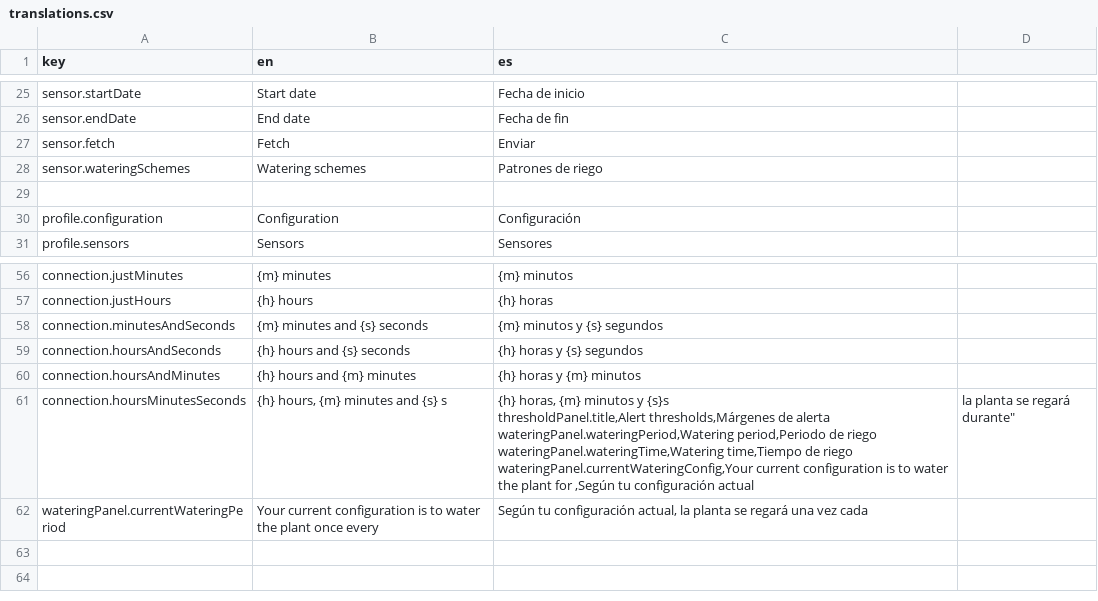
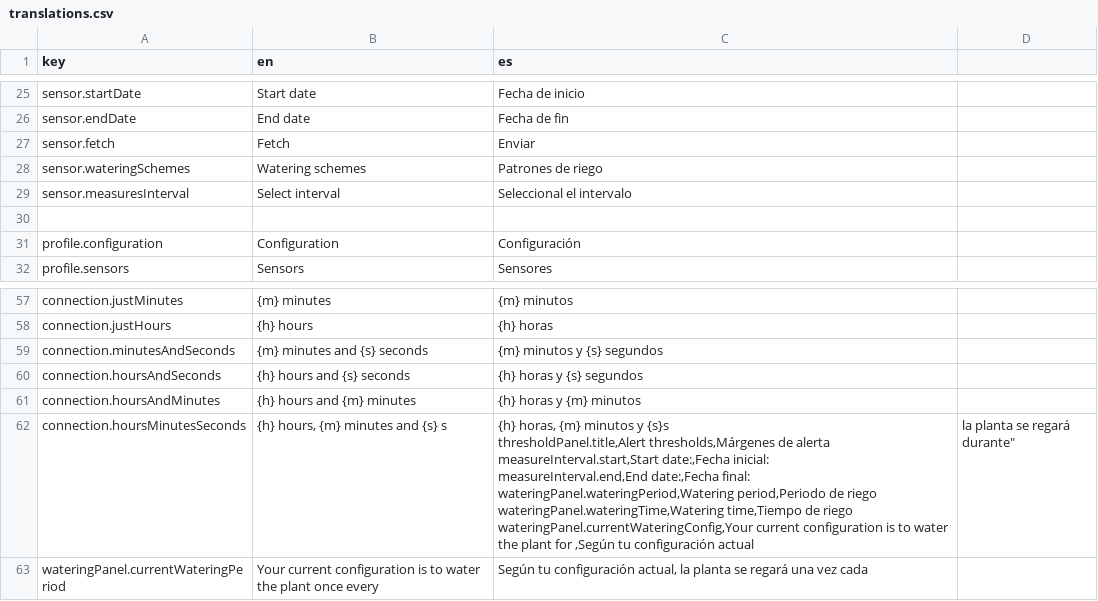
Before and after one commit to marcosrica/root-pulse, a CSV file: frontend/src/locales/translations.csv, drawn as a sheet; only a part is shown, gaps mark what is left out.

Commit message:
Added floating panel to set the measures interval

```diff
--- a/frontend/src/locales/translations.csv
+++ b/frontend/src/locales/translations.csv
@@ -28,2 +28,3 @@ sensor.fetch,Fetch,Enviar
 sensor.wateringSchemes,Watering schemes,Patrones de riego
+sensor.measuresInterval,Select interval,Seleccional el intervalo
 
@@ -60,9 +61,12 @@ connection.hoursAndSeconds,{h} hours and {s} seconds,{h} horas y {s} segundos
 connection.hoursAndMinutes,{h} hours and {m} minutes,{h} horas y {m} minutos
-connection.hoursMinutesSeconds,"{h} hours, {m} minutes and {s} s","{h} horas, {m} minutos y {s}s
-
-thresholdPanel.title,Alert thresholds,Márgenes de alerta
-
-wateringPanel.wateringPeriod,Watering period,Periodo de riego
-wateringPanel.wateringTime,Watering time,Tiempo de riego
-wateringPanel.currentWateringConfig,Your current configuration is to water the plant for ,"Según tu configuración actual, la planta se regará durante"
+connection.hoursMinutesSeconds,"{h} hours, {m} minutes and {s} s","{h} horas, {m} minutos y {s}s
+
+thresholdPanel.title,Alert thresholds,Márgenes de alerta
+
+measureInterval.start,Start date:,Fecha inicial:
+measureInterval.end,End date:,Fecha final:
+
+wateringPanel.wateringPeriod,Watering period,Periodo de riego
+wateringPanel.wateringTime,Watering time,Tiempo de riego
+wateringPanel.currentWateringConfig,Your current configuration is to water the plant for ,"Según tu configuración actual, la planta se regará durante"
 wateringPanel.currentWateringPeriod,Your current configuration is to water the plant once every , "Según tu configuración actual, la planta se regará una vez cada "
```
Also changed, not shown: 1 other file.
